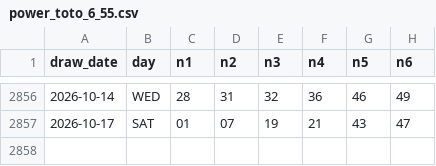
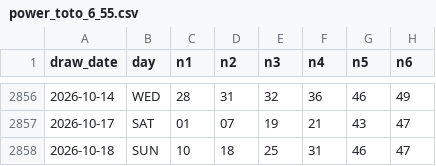
Before and after one commit to zramakh/mlive, a CSV file: data/power_toto_6_55.csv, drawn as a sheet; only a part is shown, gaps mark what is left out; the diff names each change by its address in the sheet, - before the commit and + after, or states it on an @@ line.

```diff
--- a/data/power_toto_6_55.csv
+++ b/data/power_toto_6_55.csv
+row 2858: 2026-10-18 | SUN | 10 | 18 | 25 | 31 | 46 | 47
```
Also changed, not shown: data/magnum_life.csv, data/star_toto_6_50.csv, 4 other files.
